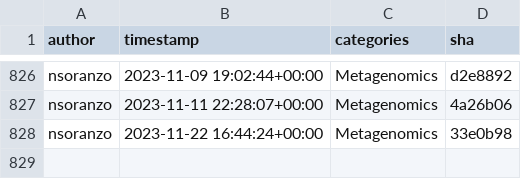
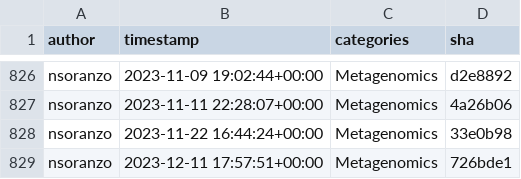
Before and after one commit to kostrykin/galaxy-community-activities, a CSV file: cache/TGAC/earlham-galaxytools.csv, drawn as a sheet; only a part is shown, gaps mark what is left out; the diff names each change by its address in the sheet, - before the commit and + after, or states it on an @@ line.

Commit message:
Add caches

```diff
--- a/cache/TGAC/earlham-galaxytools.csv
+++ b/cache/TGAC/earlham-galaxytools.csv
+row 829: nsoranzo | 2023-12-11 17:57:51+00:00 | Metagenomics | 726bde1
```
Also changed, not shown: 3 other files.
